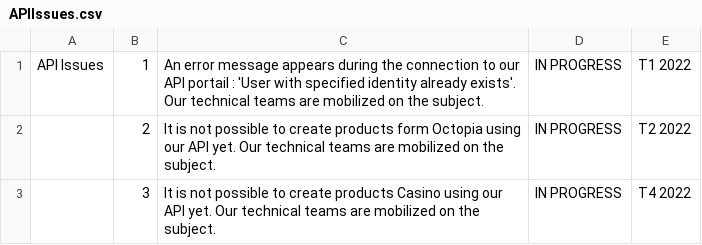
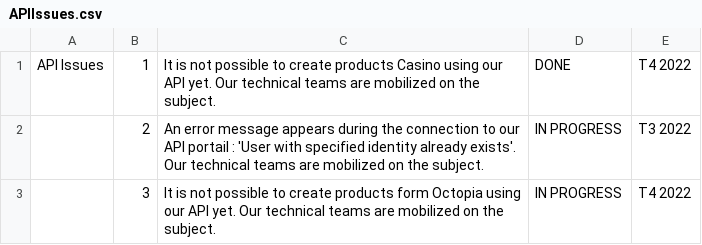
Before and after one commit to FlorentFERRAND/APIDashboard, a CSV file: wwwroot/APIREST/Production/APIIssues.csv, drawn as a sheet.

Commit message:
Edit error messages for API REST

```diff
--- a/wwwroot/APIREST/Production/APIIssues.csv
+++ b/wwwroot/APIREST/Production/APIIssues.csv
@@ -1,3 +1,3 @@
-API Issues;1;An error message appears during the connection to our API portail : 'User with specified identity already exists'. Our technical teams are mobilized on the subject.;IN PROGRESS;T1 2022
-;2;It is not possible to create products form Octopia using our API yet. Our technical teams are mobilized on the subject.;IN PROGRESS;T2 2022
-;3;It is not possible to create products Casino using our API yet. Our technical teams are mobilized on the subject.;IN PROGRESS;T4 2022
+API Issues;1;It is not possible to create products Casino using our API yet. Our technical teams are mobilized on the subject.;DONE;T4 2022
+;2;An error message appears during the connection to our API portail : 'User with specified identity already exists'. Our technical teams are mobilized on the subject.;IN PROGRESS;T3 2022
+;3;It is not possible to create products form Octopia using our API yet. Our technical teams are mobilized on the subject.;IN PROGRESS;T4 2022
```
